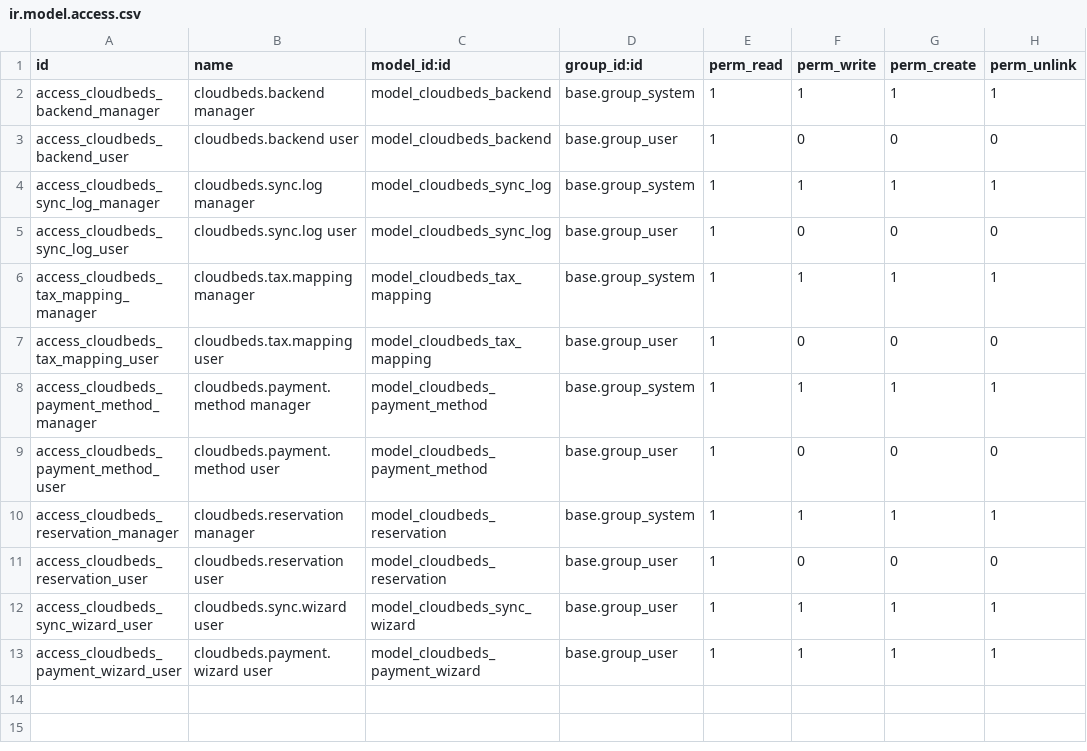
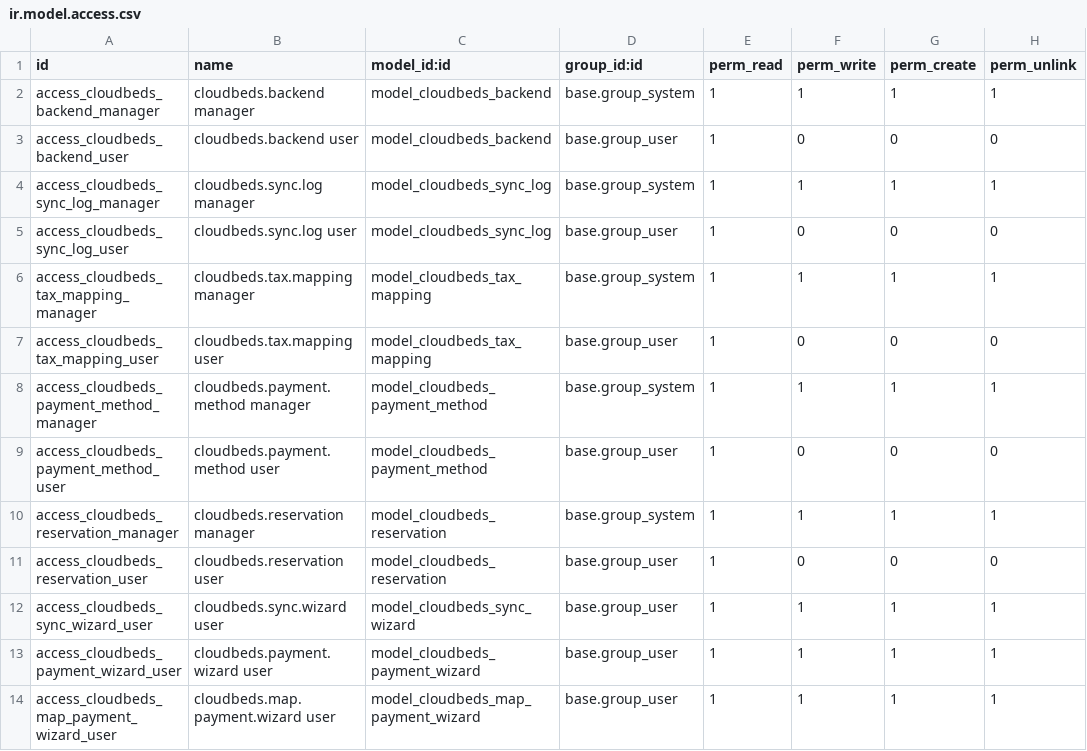
Before and after one commit to billylvn/erp-odoo-arm, a CSV file: cl_cloudbeds_integration/security/ir.model.access.csv, drawn as a sheet; the diff names each change by its address in the sheet, - before the commit and + after, or states it on an @@ line.

Commit message:
feat: register map payment wizard and security access

```diff
--- a/cl_cloudbeds_integration/security/ir.model.access.csv
+++ b/cl_cloudbeds_integration/security/ir.model.access.csv
+row 14: access_cloudbeds_map_payment_wizard_user | cloudbeds.map.payment.wizard user | model_cloudbeds_map_payment_wizard | base.group_user | 1 | 1 | 1 | 1
```
Also changed, not shown: 1 other file.
